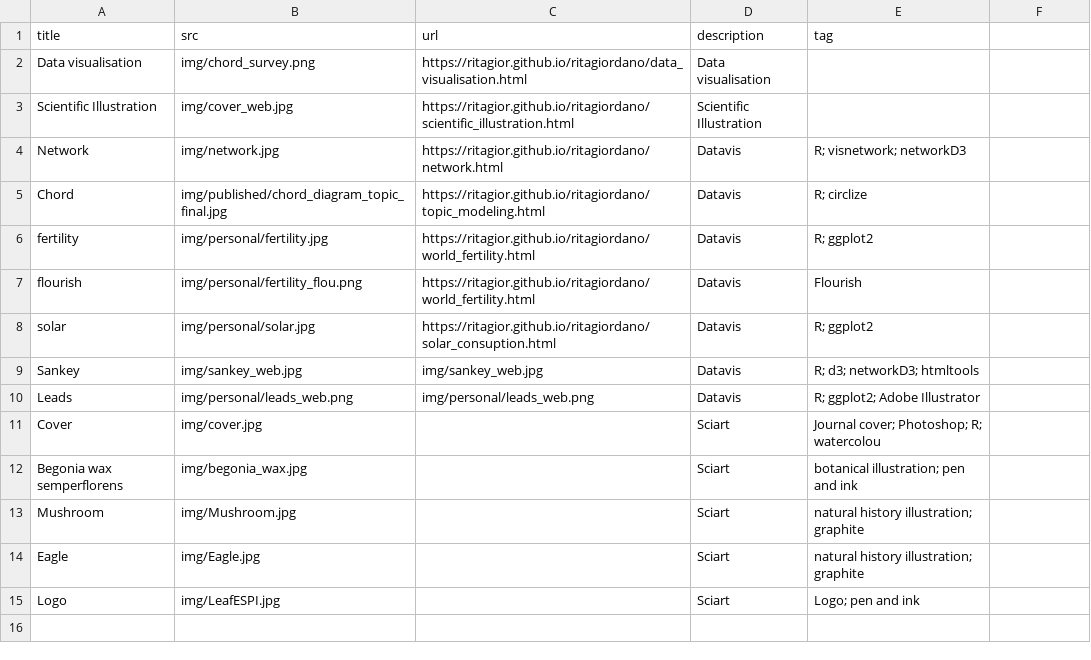
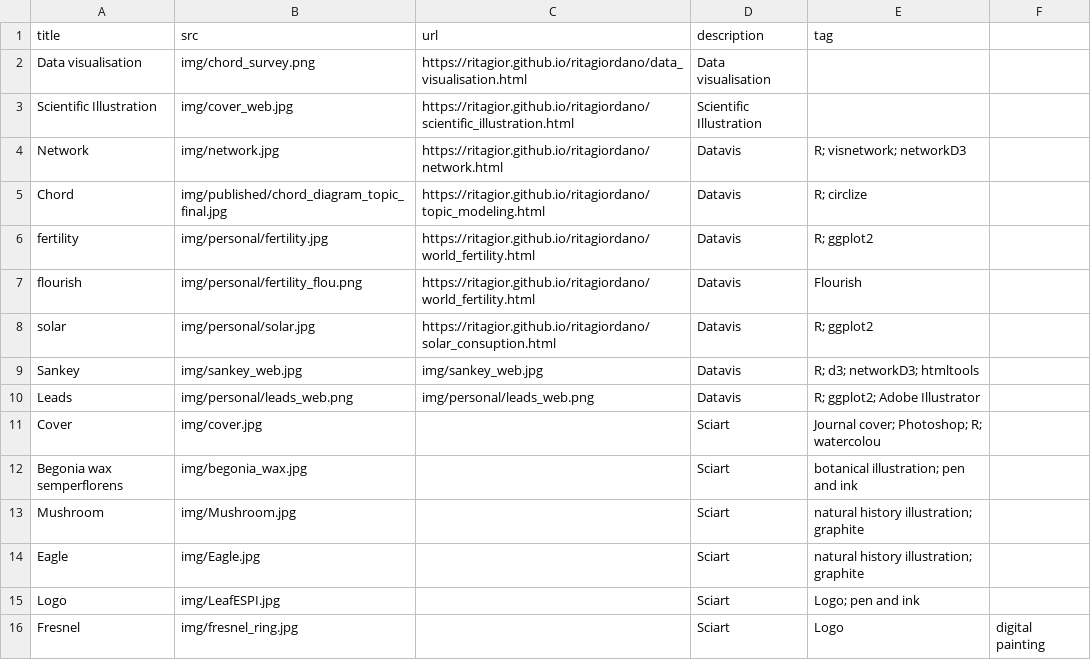
Before and after one commit to ritagior/ritagiordano, a CSV file: docs/data/first_page.csv, drawn as a sheet; the diff names each change by its address in the sheet, - before the commit and + after, or states it on an @@ line.

```diff
--- a/docs/data/first_page.csv
+++ b/docs/data/first_page.csv
+row 16: Fresnel | img/fresnel_ring.jpg |  | Sciart | Logo | digital painting
```
Also changed, not shown: 7 other files.
